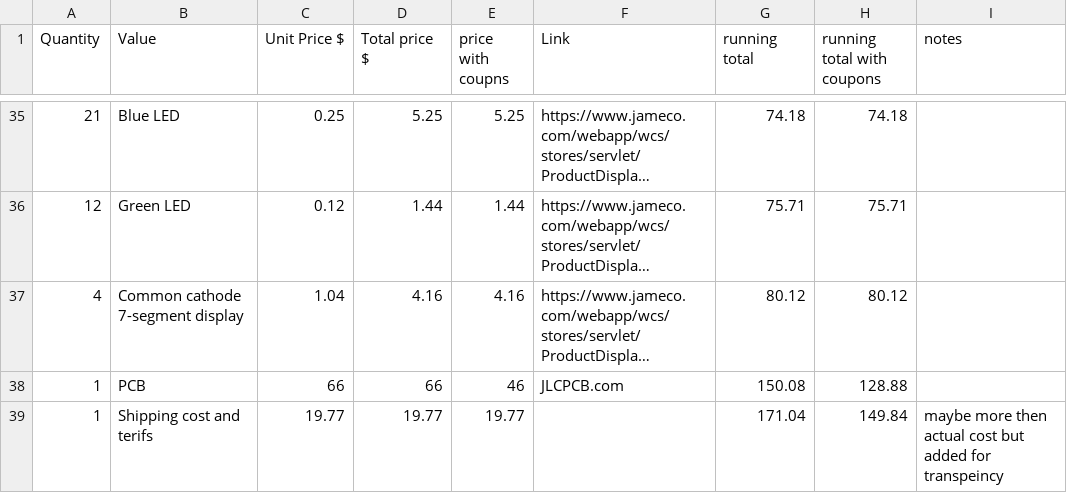
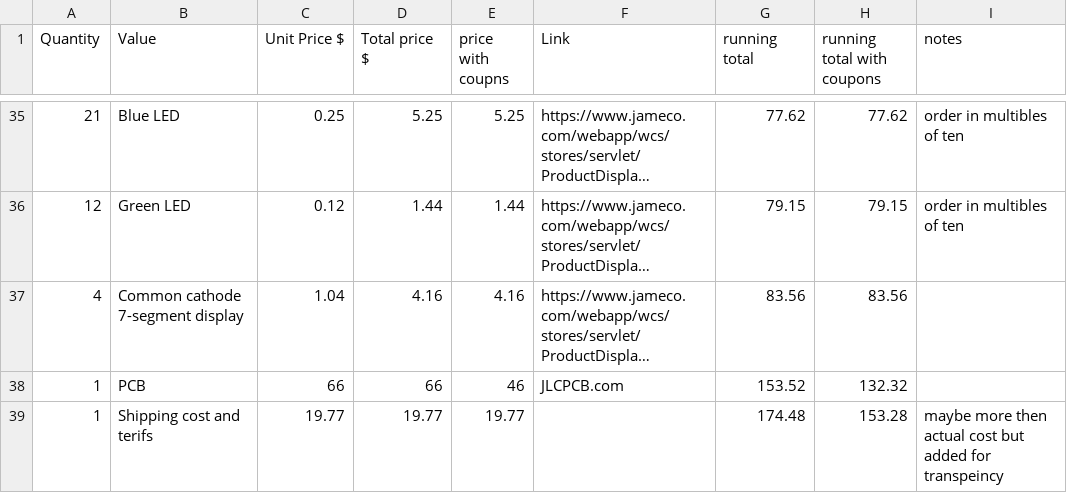
Before and after one commit to dragonruler1000/8-bit_computer, a CSV file: BOM.csv, drawn as a sheet; only a part is shown, gaps mark what is left out; long unchanged cells end in …; the diff covers the shown part only; the diff names each change by its address in the sheet, - before the commit and + after, or states it on an @@ line.

```diff
--- a/BOM.csv
+++ b/BOM.csv
-G35 (running total): 74.18
+G35 (running total): 77.62
-H35 (running total with coupons): 74.18
+H35 (running total with coupons): 77.62
-I35:I36 (notes): (empty)
+I35:I36 (notes): order in multibles of ten
-G36 (running total): 75.71
+G36 (running total): 79.15
-H36 (running total with coupons): 75.71
+H36 (running total with coupons): 79.15
-G37 (running total): 80.12
+G37 (running total): 83.56
-H37 (running total with coupons): 80.12
+H37 (running total with coupons): 83.56
-G38 (running total): 150.08
+G38 (running total): 153.52
-H38 (running total with coupons): 128.88
+H38 (running total with coupons): 132.32
-G39 (running total): 171.04
+G39 (running total): 174.48
-H39 (running total with coupons): 149.84
+H39 (running total with coupons): 153.28
```
Also changed, not shown: 62 edited cells elsewhere in this file, 30 other files.
